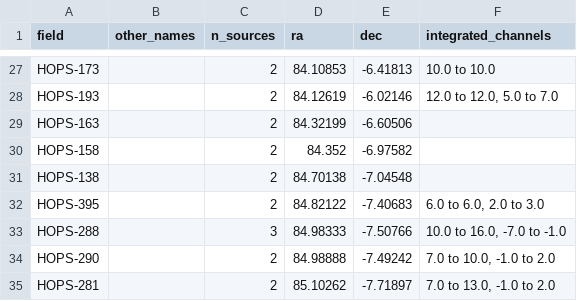
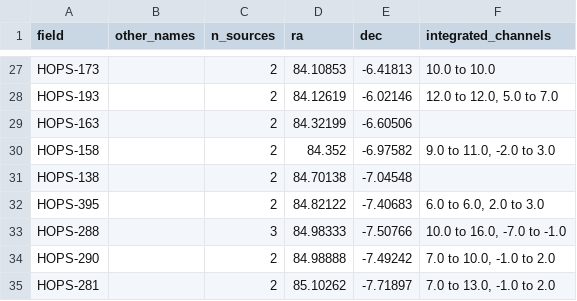
Before and after one commit to ryguy2k4/hops-research, a CSV file: data/output/data_by_field.csv, drawn as a sheet; only a part is shown, gaps mark what is left out.

```diff
--- a/data/output/data_by_field.csv
+++ b/data/output/data_by_field.csv
@@ -29,3 +29,3 @@ HOPS-193,,2,84.12619,-6.02146,"12.0 to 12.0, 5.0 to 7.0"
 HOPS-163,,2,84.32199,-6.60506,
-HOPS-158,,2,84.352,-6.97582,
+HOPS-158,,2,84.352,-6.97582,"9.0 to 11.0, -2.0 to 3.0"
 HOPS-138,,2,84.70138,-7.04548,
```
Also changed, not shown: data/input/notes.csv, data/output/data_by_outflow.csv, 17 other files.
